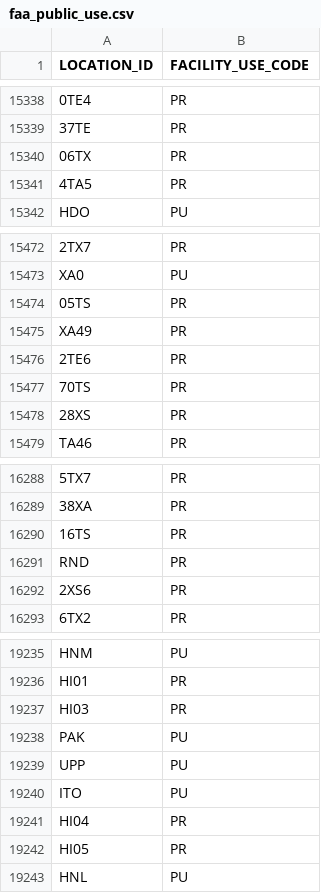
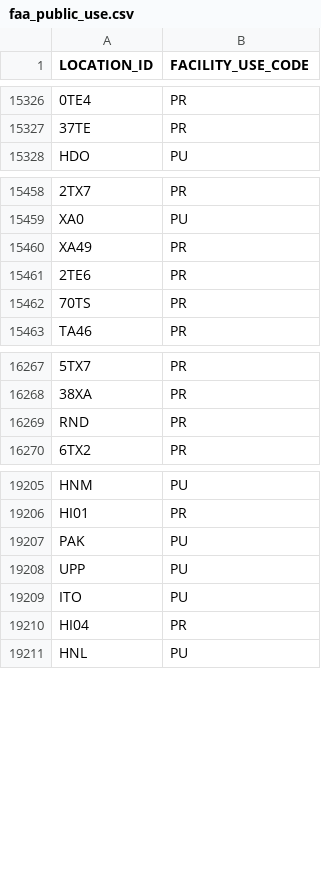
Before and after one commit to bopaero/bopaeroFlightCalc, a CSV file: data/faa_public_use.csv, drawn as a sheet; only a part is shown, gaps mark what is left out; removed rows and columns are numbered as before the commit, all else as after; the diff covers the shown part only; the diff names each change by its address in the sheet, - before the commit and + after, or states it on an @@ line.

```diff
--- a/data/faa_public_use.csv
+++ b/data/faa_public_use.csv
-row 15340: 06TX | PR
-row 15341: 4TA5 | PR
-row 15474: 05TS | PR
-row 15478: 28XS | PR
-row 16290: 16TS | PR
-row 16292: 2XS6 | PR
-row 19237: HI03 | PR
-row 19242: HI05 | PR
```
Also changed, not shown: 24 added rows and 51 removed rows elsewhere in this file, data/faa_fuel.csv, 1 other file.
